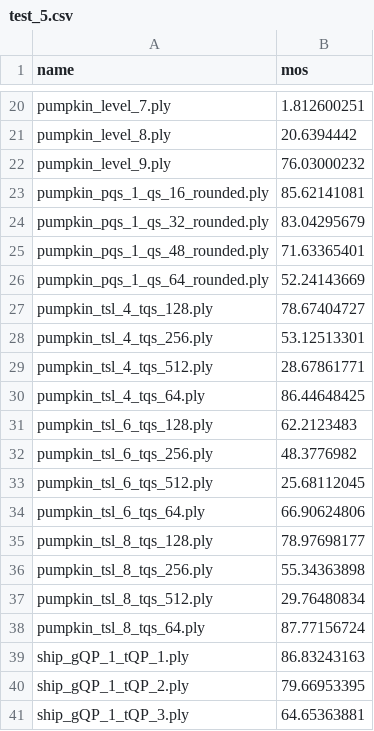
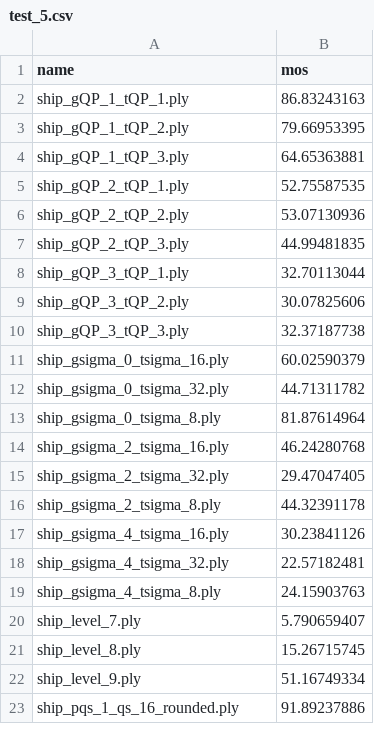
Before and after one commit to zzc-1998/VQA_PC, a CSV file: train/database/wpc_data_info/test_5.csv, drawn as a sheet; only a part is shown, gaps mark what is left out; the shorter side is filled out with more unchanged rows; the diff covers the shown part only; the diff names each change by its address in the sheet, - before the commit and + after, or states it on an @@ line.

```diff
--- a/train/database/wpc_data_info/test_5.csv
+++ b/train/database/wpc_data_info/test_5.csv
-row 20: pumpkin_level_7.ply | 1.812600251
-row 21: pumpkin_level_8.ply | 20.6394442
-row 22: pumpkin_level_9.ply | 76.03000232
-row 23: pumpkin_pqs_1_qs_16_rounded.ply | 85.62141081
-row 24: pumpkin_pqs_1_qs_32_rounded.ply | 83.04295679
-row 25: pumpkin_pqs_1_qs_48_rounded.ply | 71.63365401
-row 26: pumpkin_pqs_1_qs_64_rounded.ply | 52.24143669
-row 27: pumpkin_tsl_4_tqs_128.ply | 78.67404727
-row 28: pumpkin_tsl_4_tqs_256.ply | 53.12513301
-row 29: pumpkin_tsl_4_tqs_512.ply | 28.67861771
-row 30: pumpkin_tsl_4_tqs_64.ply | 86.44648425
-row 31: pumpkin_tsl_6_tqs_128.ply | 62.2123483
-row 32: pumpkin_tsl_6_tqs_256.ply | 48.3776982
-row 33: pumpkin_tsl_6_tqs_512.ply | 25.68112045
-row 34: pumpkin_tsl_6_tqs_64.ply | 66.90624806
-row 35: pumpkin_tsl_8_tqs_128.ply | 78.97698177
-row 36: pumpkin_tsl_8_tqs_256.ply | 55.34363898
-row 37: pumpkin_tsl_8_tqs_512.ply | 29.76480834
-row 38: pumpkin_tsl_8_tqs_64.ply | 87.77156724
```
Also changed, not shown: 18 removed rows elsewhere in this file, train/database/wpc_data_info/test_3.csv, train/database/wpc_data_info/train_3.csv, 1 other file.
